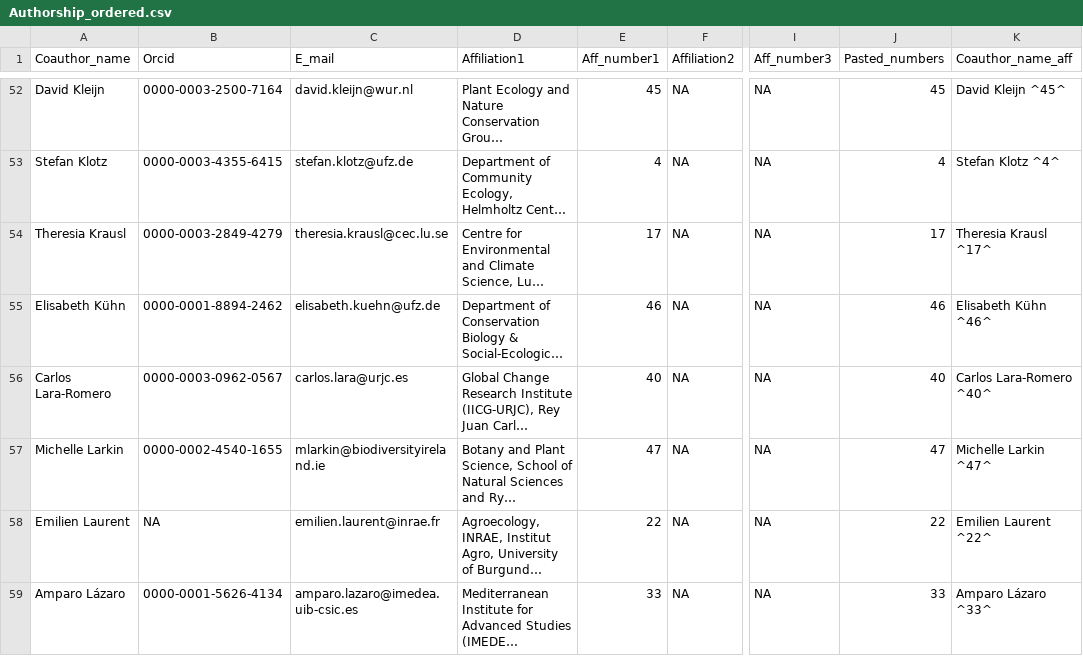
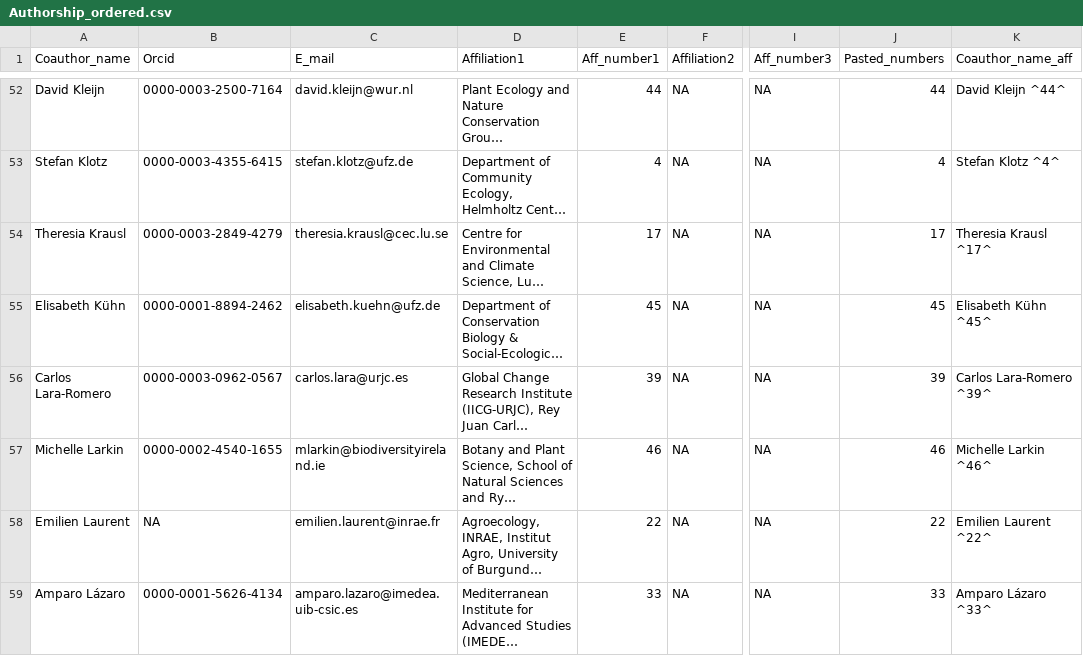
Before and after one commit to JoseBSL/EuPPollNet, a CSV file: Data/Manuscript_info/Authorship_ordered.csv, drawn as a sheet; only a part is shown, gaps mark what is left out; long unchanged cells end in …; the diff covers the shown part only; the diff names each change by its address in the sheet, - before the commit and + after, or states it on an @@ line.

```diff
--- a/Data/Manuscript_info/Authorship_ordered.csv
+++ b/Data/Manuscript_info/Authorship_ordered.csv
-E52 (Aff_number1): 45
+E52 (Aff_number1): 44
-J52 (Pasted_numbers): 45
+J52 (Pasted_numbers): 44
-K52 (Coauthor_name_aff): David Kleijn ^45^
+K52 (Coauthor_name_aff): David Kleijn ^44^
-E55 (Aff_number1): 46
+E55 (Aff_number1): 45
-J55 (Pasted_numbers): 46
+J55 (Pasted_numbers): 45
-K55 (Coauthor_name_aff): Elisabeth Kühn ^46^
+K55 (Coauthor_name_aff): Elisabeth Kühn ^45^
-E56 (Aff_number1): 40
+E56 (Aff_number1): 39
-J56 (Pasted_numbers): 40
+J56 (Pasted_numbers): 39
-K56 (Coauthor_name_aff): Carlos Lara-Romero ^40^
+K56 (Coauthor_name_aff): Carlos Lara-Romero ^39^
-E57 (Aff_number1): 47
+E57 (Aff_number1): 46
-J57 (Pasted_numbers): 47
+J57 (Pasted_numbers): 46
-K57 (Coauthor_name_aff): Michelle Larkin ^47^
+K57 (Coauthor_name_aff): Michelle Larkin ^46^
```
Also changed, not shown: 160 edited cells elsewhere in this file, Data/Manuscript_info/Affiliation_list.csv, Data/Manuscript_info/Authorship.csv, 17 other files.
